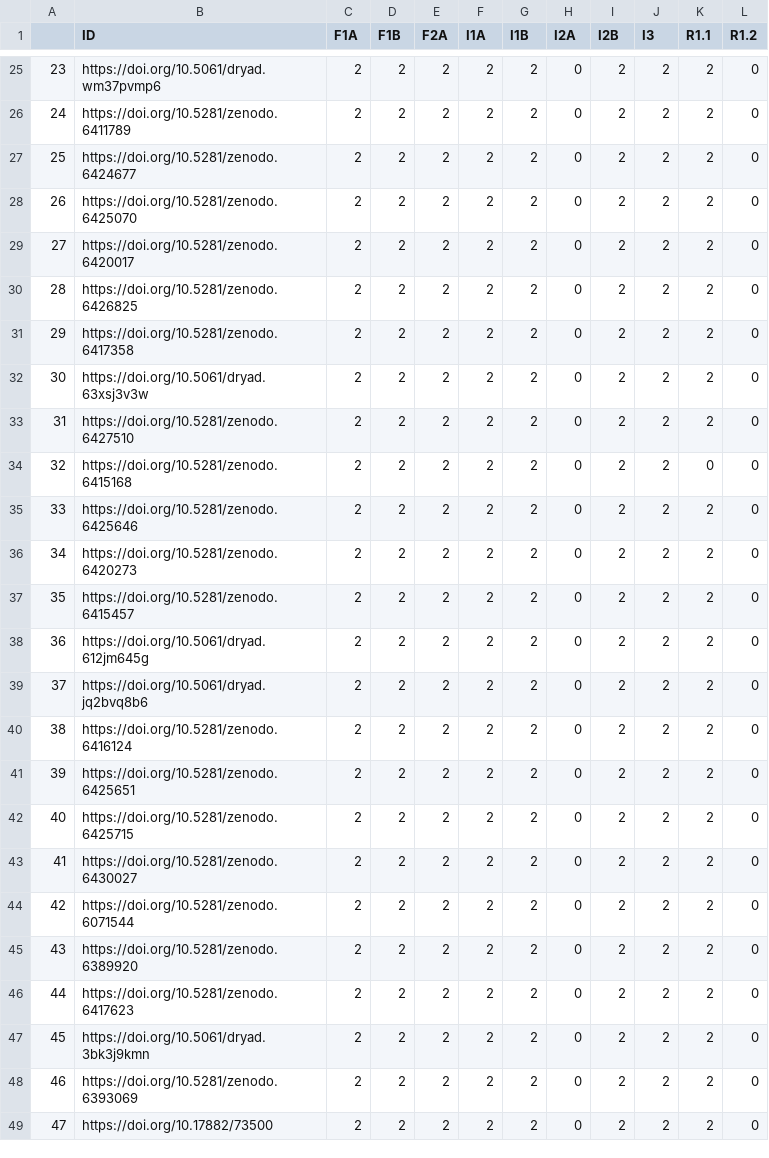
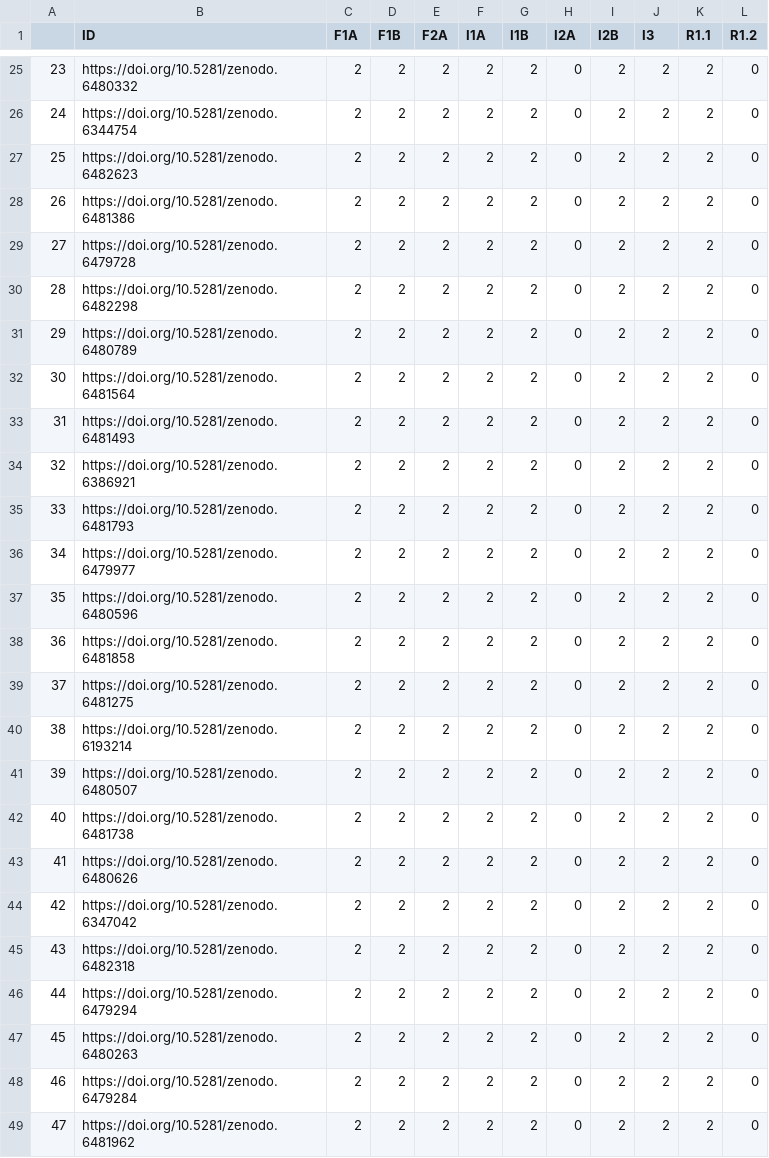
Before and after one commit to IFB-ElixirFr/FAIR-checker, a CSV file: notebooks/FC_results_ZENODO_1.csv, drawn as a sheet; only a part is shown, gaps mark what is left out; the diff covers the shown part only.

```diff
--- a/notebooks/FC_results_ZENODO_1.csv
+++ b/notebooks/FC_results_ZENODO_1.csv
@@ -25,25 +25,25 @@
-23,https://doi.org/10.5061/dryad.wm37pvmp6,2,2,2,2,2,0,2,2,2,0
-24,https://doi.org/10.5281/zenodo.6411789,2,2,2,2,2,0,2,2,2,0
-25,https://doi.org/10.5281/zenodo.6424677,2,2,2,2,2,0,2,2,2,0
-26,https://doi.org/10.5281/zenodo.6425070,2,2,2,2,2,0,2,2,2,0
-27,https://doi.org/10.5281/zenodo.6420017,2,2,2,2,2,0,2,2,2,0
-28,https://doi.org/10.5281/zenodo.6426825,2,2,2,2,2,0,2,2,2,0
-29,https://doi.org/10.5281/zenodo.6417358,2,2,2,2,2,0,2,2,2,0
-30,https://doi.org/10.5061/dryad.63xsj3v3w,2,2,2,2,2,0,2,2,2,0
-31,https://doi.org/10.5281/zenodo.6427510,2,2,2,2,2,0,2,2,2,0
-32,https://doi.org/10.5281/zenodo.6415168,2,2,2,2,2,0,2,2,0,0
-33,https://doi.org/10.5281/zenodo.6425646,2,2,2,2,2,0,2,2,2,0
-34,https://doi.org/10.5281/zenodo.6420273,2,2,2,2,2,0,2,2,2,0
-35,https://doi.org/10.5281/zenodo.6415457,2,2,2,2,2,0,2,2,2,0
-36,https://doi.org/10.5061/dryad.612jm645g,2,2,2,2,2,0,2,2,2,0
-37,https://doi.org/10.5061/dryad.jq2bvq8b6,2,2,2,2,2,0,2,2,2,0
-38,https://doi.org/10.5281/zenodo.6416124,2,2,2,2,2,0,2,2,2,0
-39,https://doi.org/10.5281/zenodo.6425651,2,2,2,2,2,0,2,2,2,0
-40,https://doi.org/10.5281/zenodo.6425715,2,2,2,2,2,0,2,2,2,0
-41,https://doi.org/10.5281/zenodo.6430027,2,2,2,2,2,0,2,2,2,0
-42,https://doi.org/10.5281/zenodo.6071544,2,2,2,2,2,0,2,2,2,0
-43,https://doi.org/10.5281/zenodo.6389920,2,2,2,2,2,0,2,2,2,0
-44,https://doi.org/10.5281/zenodo.6417623,2,2,2,2,2,0,2,2,2,0
-45,https://doi.org/10.5061/dryad.3bk3j9kmn,2,2,2,2,2,0,2,2,2,0
-46,https://doi.org/10.5281/zenodo.6393069,2,2,2,2,2,0,2,2,2,0
-47,https://doi.org/10.17882/73500,2,2,2,2,2,0,2,2,2,0
+23,https://doi.org/10.5281/zenodo.6480332,2,2,2,2,2,0,2,2,2,0
+24,https://doi.org/10.5281/zenodo.6344754,2,2,2,2,2,0,2,2,2,0
+25,https://doi.org/10.5281/zenodo.6482623,2,2,2,2,2,0,2,2,2,0
+26,https://doi.org/10.5281/zenodo.6481386,2,2,2,2,2,0,2,2,2,0
+27,https://doi.org/10.5281/zenodo.6479728,2,2,2,2,2,0,2,2,2,0
+28,https://doi.org/10.5281/zenodo.6482298,2,2,2,2,2,0,2,2,2,0
+29,https://doi.org/10.5281/zenodo.6480789,2,2,2,2,2,0,2,2,2,0
+30,https://doi.org/10.5281/zenodo.6481564,2,2,2,2,2,0,2,2,2,0
+31,https://doi.org/10.5281/zenodo.6481493,2,2,2,2,2,0,2,2,2,0
+32,https://doi.org/10.5281/zenodo.6386921,2,2,2,2,2,0,2,2,2,0
+33,https://doi.org/10.5281/zenodo.6481793,2,2,2,2,2,0,2,2,2,0
+34,https://doi.org/10.5281/zenodo.6479977,2,2,2,2,2,0,2,2,2,0
+35,https://doi.org/10.5281/zenodo.6480596,2,2,2,2,2,0,2,2,2,0
+36,https://doi.org/10.5281/zenodo.6481858,2,2,2,2,2,0,2,2,2,0
+37,https://doi.org/10.5281/zenodo.6481275,2,2,2,2,2,0,2,2,2,0
+38,https://doi.org/10.5281/zenodo.6193214,2,2,2,2,2,0,2,2,2,0
+39,https://doi.org/10.5281/zenodo.6480507,2,2,2,2,2,0,2,2,2,0
+40,https://doi.org/10.5281/zenodo.6481738,2,2,2,2,2,0,2,2,2,0
+41,https://doi.org/10.5281/zenodo.6480626,2,2,2,2,2,0,2,2,2,0
+42,https://doi.org/10.5281/zenodo.6347042,2,2,2,2,2,0,2,2,2,0
+43,https://doi.org/10.5281/zenodo.6482318,2,2,2,2,2,0,2,2,2,0
+44,https://doi.org/10.5281/zenodo.6479294,2,2,2,2,2,0,2,2,2,0
+45,https://doi.org/10.5281/zenodo.6480263,2,2,2,2,2,0,2,2,2,0
+46,https://doi.org/10.5281/zenodo.6479284,2,2,2,2,2,0,2,2,2,0
+47,https://doi.org/10.5281/zenodo.6481962,2,2,2,2,2,0,2,2,2,0
```
Also changed, not shown: 107 edited cells elsewhere in this file, notebooks/FC_results_ZENODO_2.csv, notebooks/exec_time_ZENODO_1.csv, 2 other files.
